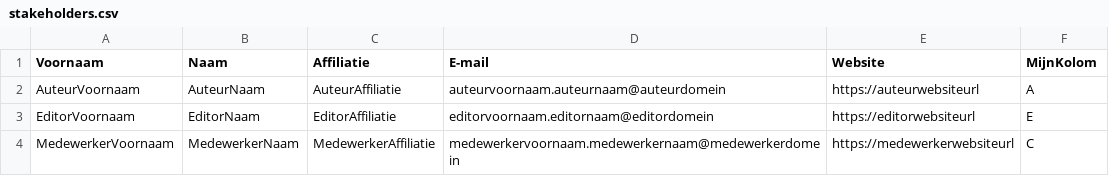
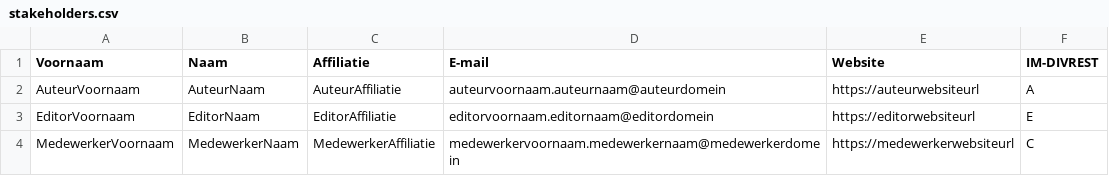
Before and after one commit to Informatievlaanderen/IM-DIVREST, a CSV file: stakeholders.csv, drawn as a sheet.

```diff
--- a/stakeholders.csv
+++ b/stakeholders.csv
@@ -1,2 +1,2 @@
-Voornaam;Naam;Affiliatie;E-mail;Website;MijnKolom;
+Voornaam;Naam;Affiliatie;E-mail;Website;IM-DIVREST;
 AuteurVoornaam;AuteurNaam;AuteurAffiliatie;auteurvoornaam.auteurnaam@auteurdomein;https://auteurwebsiteurl;A;
```
Also changed, not shown: 13 other files.
